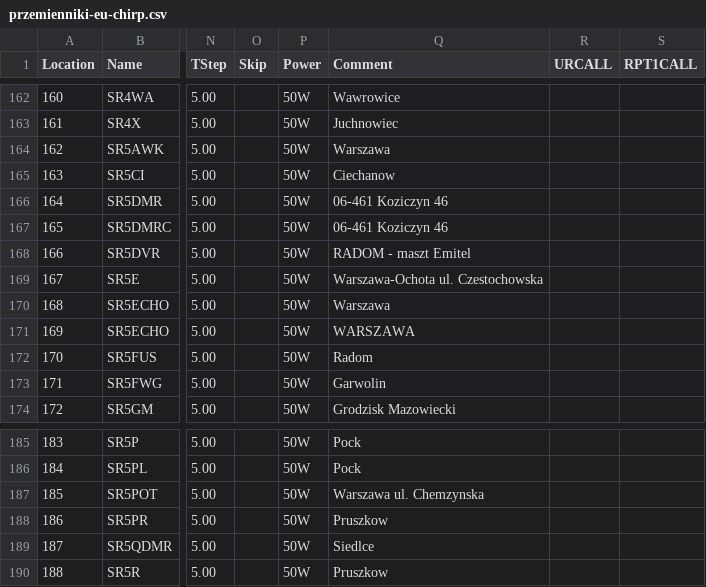
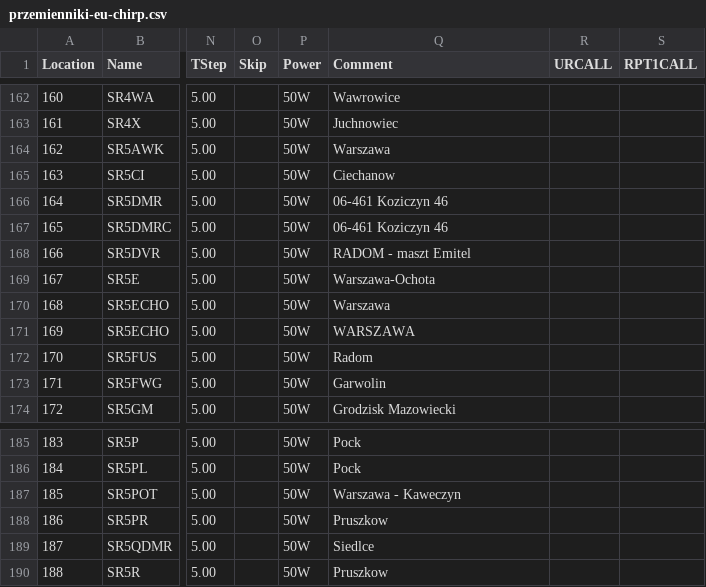
Before and after one commit to stefopl/repeaters-backup, a CSV file: backup/przemienniki-eu/CHIRP_CSV_Format/przemienniki-eu-chirp.csv, drawn as a sheet; only a part is shown, gaps mark what is left out; the diff names each change by its address in the sheet, - before the commit and + after, or states it on an @@ line.

```diff
--- a/backup/przemienniki-eu/CHIRP_CSV_Format/przemienniki-eu-chirp.csv
+++ b/backup/przemienniki-eu/CHIRP_CSV_Format/przemienniki-eu-chirp.csv
-Q169 (Comment): Warszawa-Ochota ul. Czestochowska
+Q169 (Comment): Warszawa-Ochota
-Q187 (Comment): Warszawa ul. Chemzynska
+Q187 (Comment): Warszawa - Kaweczyn
```
Also changed, not shown: 4 other files.
